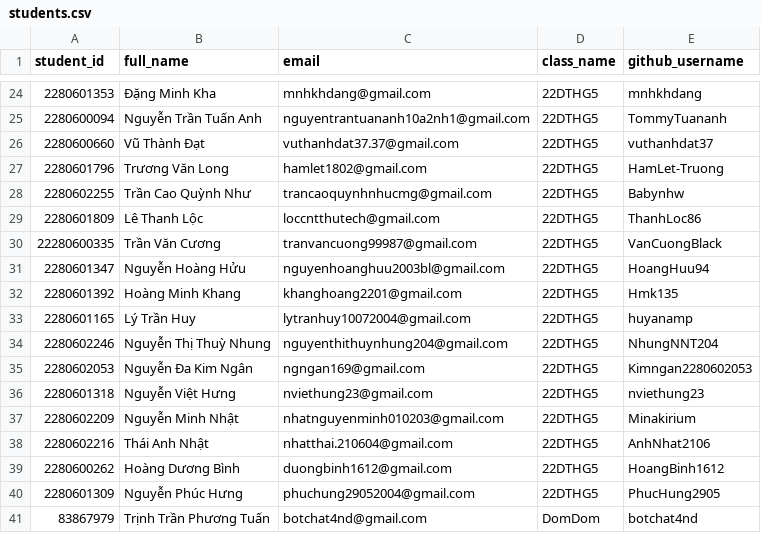
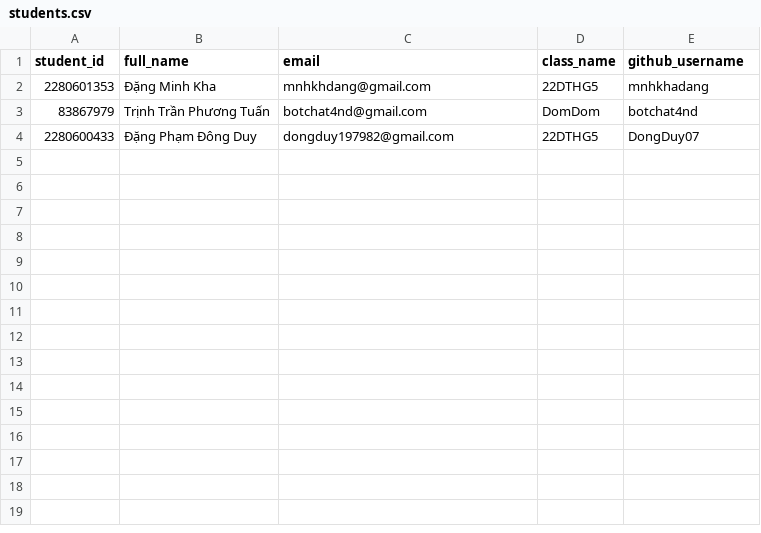
Before and after one commit to HUTECH-BMTT/unleash-power, a CSV file: resources/students.csv, drawn as a sheet; only a part is shown, gaps mark what is left out; the diff covers the shown part only.

Commit message:
Update students info

```diff
--- a/resources/students.csv
+++ b/resources/students.csv
@@ -24,18 +2,3 @@ student_id,full_name,email,class_name,github_username
-2280601353,Đặng Minh Kha,mnhkhdang@gmail.com,22DTHG5,mnhkhdang
-2280600094,Nguyễn Trần Tuấn Anh,nguyentrantuananh10a2nh1@gmail.com,22DTHG5,TommyTuananh
-2280600660,Vũ Thành Đạt,vuthanhdat37.37@gmail.com,22DTHG5,vuthanhdat37
-2280601796,Trương Văn Long,hamlet1802@gmail.com,22DTHG5,HamLet-Truong
-2280602255,Trần Cao Quỳnh Như,trancaoquynhnhucmg@gmail.com,22DTHG5,Babynhw
-2280601809,Lê Thanh Lộc,loccntthutech@gmail.com,22DTHG5,ThanhLoc86
-22280600335,Trần Văn Cương,tranvancuong99987@gmail.com,22DTHG5,VanCuongBlack
-2280601347,Nguyễn Hoàng Hửu ,nguyenhoanghuu2003bl@gmail.com,22DTHG5,HoangHuu94
-2280601392,Hoàng Minh Khang,khanghoang2201@gmail.com,22DTHG5,Hmk135
-2280601165,Lý Trần Huy,lytranhuy10072004@gmail.com,22DTHG5,huyanamp
-2280602246,Nguyễn Thị Thuỳ Nhung,nguyenthithuynhung204@gmail.com,22DTHG5,NhungNNT204
-2280602053,Nguyễn Đa Kim Ngân,ngngan169@gmail.com,22DTHG5,Kimngan2280602053
-2280601318,Nguyễn Việt Hưng,nviethung23@gmail.com,22DTHG5,nviethung23
-2280602209,Nguyễn Minh Nhật ,nhatnguyenminh010203@gmail.com,22DTHG5,Minakirium
-2280602216,Thái Anh Nhật,nhatthai.210604@gmail.com,22DTHG5,AnhNhat2106
-2280600262,Hoàng Dương Bình,duongbinh1612@gmail.com,22DTHG5,HoangBinh1612
-2280601309,Nguyễn Phúc Hưng,phuchung29052004@gmail.com,22DTHG5,PhucHung2905
+2280601353,Đặng Minh Kha,mnhkhdang@gmail.com,22DTHG5,mnhkhadang
 83867979,Trịnh Trần Phương Tuấn,botchat4nd@gmail.com,DomDom,botchat4nd
+2280600433,Đặng Phạm Đông Duy,dongduy197982@gmail.com,22DTHG5,DongDuy07
```
Also changed, not shown: 22 removed rows elsewhere in this file.
